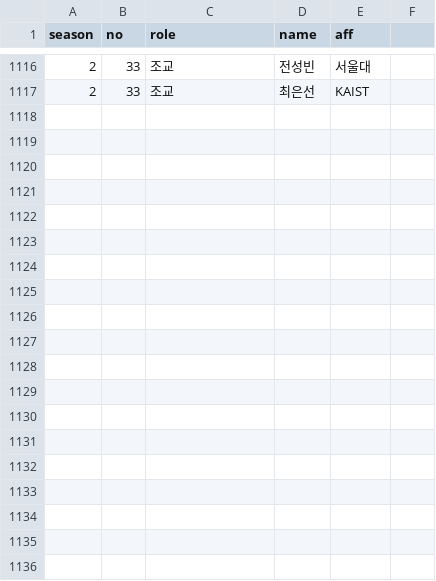
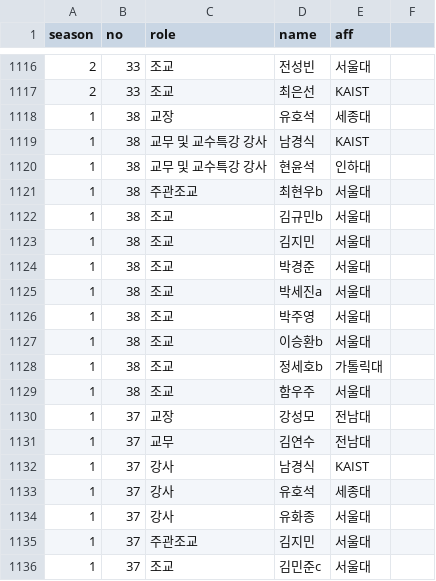
Before and after one commit to imo-korea/imo-korea.github.io, a CSV file: _data/schoolteacher.csv, drawn as a sheet; only a part is shown, gaps mark what is left out; the diff covers the shown part only; the diff names each change by its address in the sheet, - before the commit and + after, or states it on an @@ line.

```diff
--- a/_data/schoolteacher.csv
+++ b/_data/schoolteacher.csv
+row 1118: 1 | 38 | 교장 | 유호석 | 세종대
+row 1119: 1 | 38 | 교무 및 교수특강 강사 | 남경식 | KAIST
+row 1120: 1 | 38 | 교무 및 교수특강 강사 | 현윤석 | 인하대
+row 1121: 1 | 38 | 주관조교 | 최현우b | 서울대
+row 1122: 1 | 38 | 조교 | 김규민b | 서울대
+row 1123: 1 | 38 | 조교 | 김지민 | 서울대
+row 1124: 1 | 38 | 조교 | 박경준 | 서울대
+row 1125: 1 | 38 | 조교 | 박세진a | 서울대
+row 1126: 1 | 38 | 조교 | 박주영 | 서울대
+row 1127: 1 | 38 | 조교 | 이승환b | 서울대
+row 1128: 1 | 38 | 조교 | 정세호b | 가톨릭대
+row 1129: 1 | 38 | 조교 | 함우주 | 서울대
+row 1130: 1 | 37 | 교장 | 강성모 | 전남대
+row 1131: 1 | 37 | 교무 | 김연수 | 전남대
+row 1132: 1 | 37 | 강사 | 남경식 | KAIST
+row 1133: 1 | 37 | 강사 | 유호석 | 세종대
+row 1134: 1 | 37 | 강사 | 유화종 | 서울대
+row 1135: 1 | 37 | 주관조교 | 김지민 | 서울대
+row 1136: 1 | 37 | 조교 | 김민준c | 서울대
```
Also changed, not shown: 20 added rows elsewhere in this file, _data/apmo-korea.csv, _data/fkmo-korea.csv, 1 other file.
